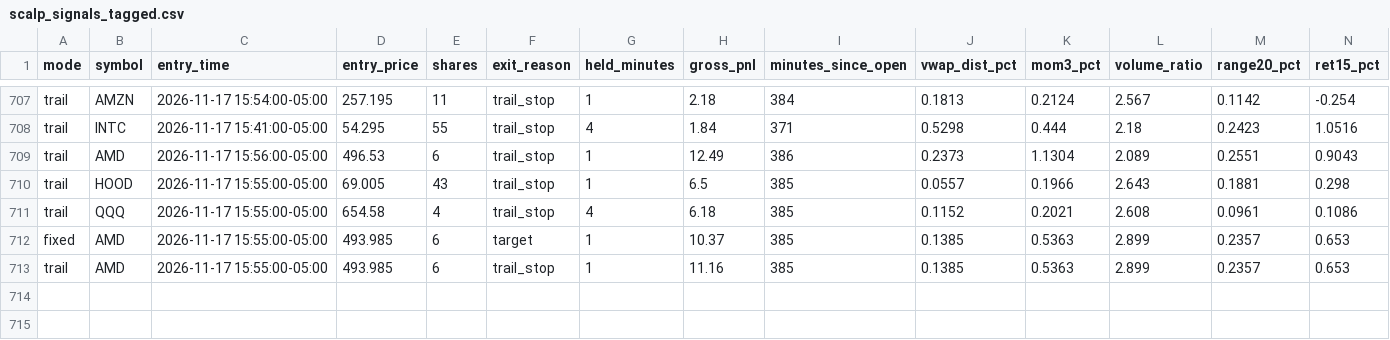
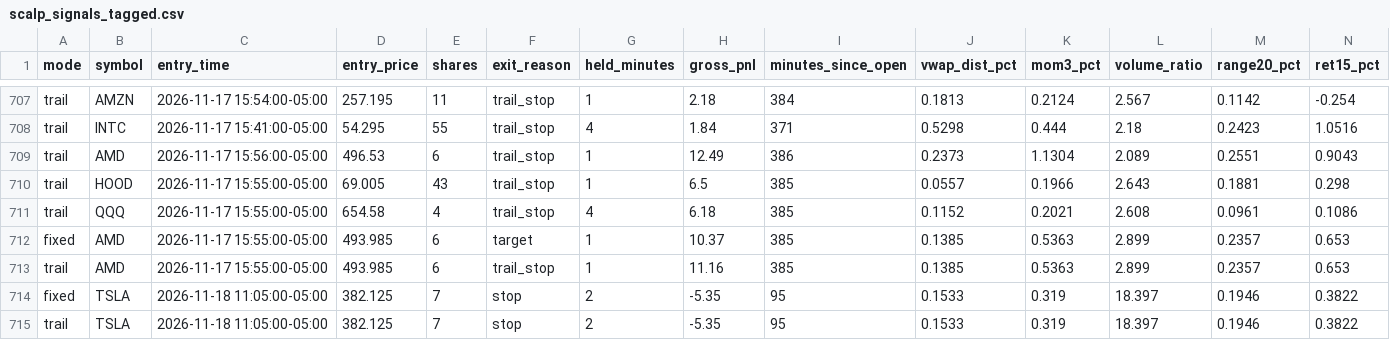
Before and after one commit to njdfan1711-cpu/Fin, a CSV file: scalping/scalp_signals_tagged.csv, drawn as a sheet; only a part is shown, gaps mark what is left out; rows hold the shown columns only; the diff names each change by its address in the sheet, - before the commit and + after, or states it on an @@ line.

```diff
--- a/scalping/scalp_signals_tagged.csv
+++ b/scalping/scalp_signals_tagged.csv
+row 714: fixed | TSLA | 2026-11-18 11:05:00-05:00 | 382.125 | 7 | stop | 2 | -5.35 | 95 | 0.1533 | 0.319 | 18.397 | 0.1946 | 0.3822
+row 715: trail | TSLA | 2026-11-18 11:05:00-05:00 | 382.125 | 7 | stop | 2 | -5.35 | 95 | 0.1533 | 0.319 | 18.397 | 0.1946 | 0.3822
```
Also changed, not shown: scalping/scalp_account_trades.csv, scalping/scalp_backtest_trades.csv, 8 other files.
